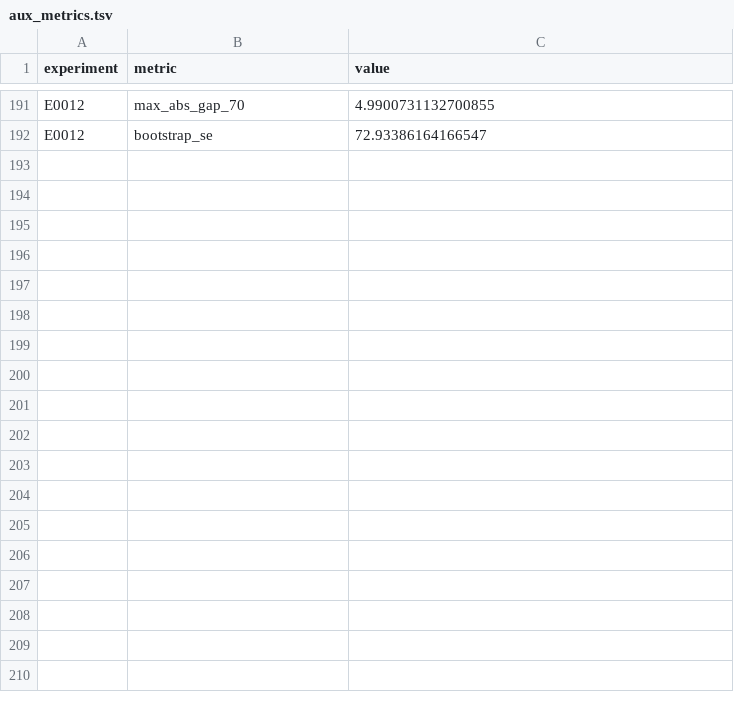
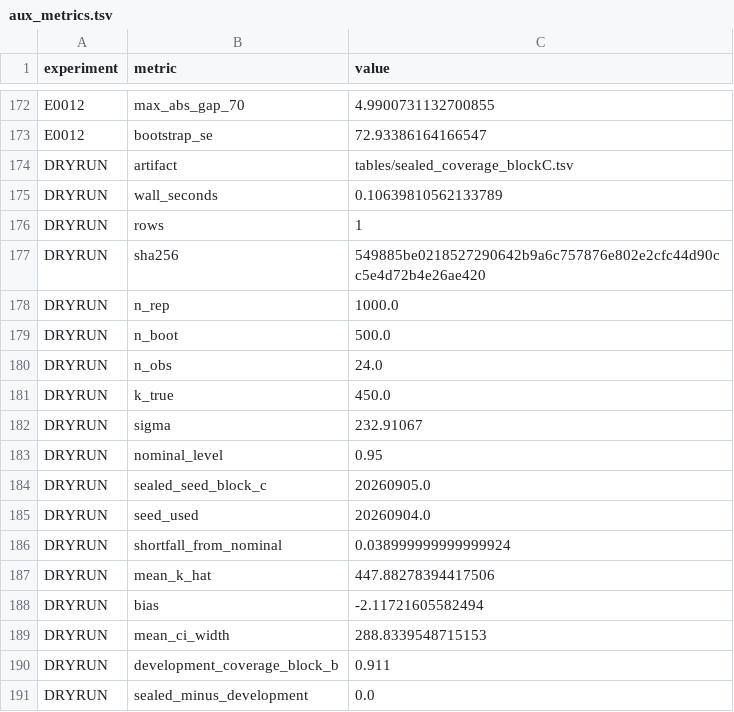
Before and after one commit to Xiang-Shan/klein-auto-research, a TSV file: studies/10-hubble-1929-replication/aux_metrics.tsv, drawn as a sheet; only a part is shown, gaps mark what is left out; the diff covers the shown part only; the diff names each change by its address in the sheet, - before the commit and + after, or states it on an @@ line.

Commit message:
klein: sealed dry-run rehearsal (simulate)

```diff
--- a/studies/10-hubble-1929-replication/aux_metrics.tsv
+++ b/studies/10-hubble-1929-replication/aux_metrics.tsv
+row 174: DRYRUN | artifact | tables/sealed_coverage_blockC.tsv
+row 175: DRYRUN | wall_seconds | 0.10639810562133789
+row 176: DRYRUN | rows | 1
+row 177: DRYRUN | sha256 | 549885be0218527290642b9a6c757876e802e2cfc44d90cc5e4d72b4e26ae420
+row 178: DRYRUN | n_rep | 1000.0
+row 179: DRYRUN | n_boot | 500.0
+row 180: DRYRUN | n_obs | 24.0
+row 181: DRYRUN | k_true | 450.0
+row 182: DRYRUN | sigma | 232.91067
+row 183: DRYRUN | nominal_level | 0.95
+row 184: DRYRUN | sealed_seed_block_c | 20260905.0
+row 185: DRYRUN | seed_used | 20260904.0
+row 186: DRYRUN | shortfall_from_nominal | 0.038999999999999924
+row 187: DRYRUN | mean_k_hat | 447.88278394417506
+row 188: DRYRUN | bias | -2.11721605582494
+row 189: DRYRUN | mean_ci_width | 288.8339548715153
+row 190: DRYRUN | development_coverage_block_b | 0.911
+row 191: DRYRUN | sealed_minus_development | 0.0
```
Also changed, not shown: 19 removed rows elsewhere in this file, 2 other files.
